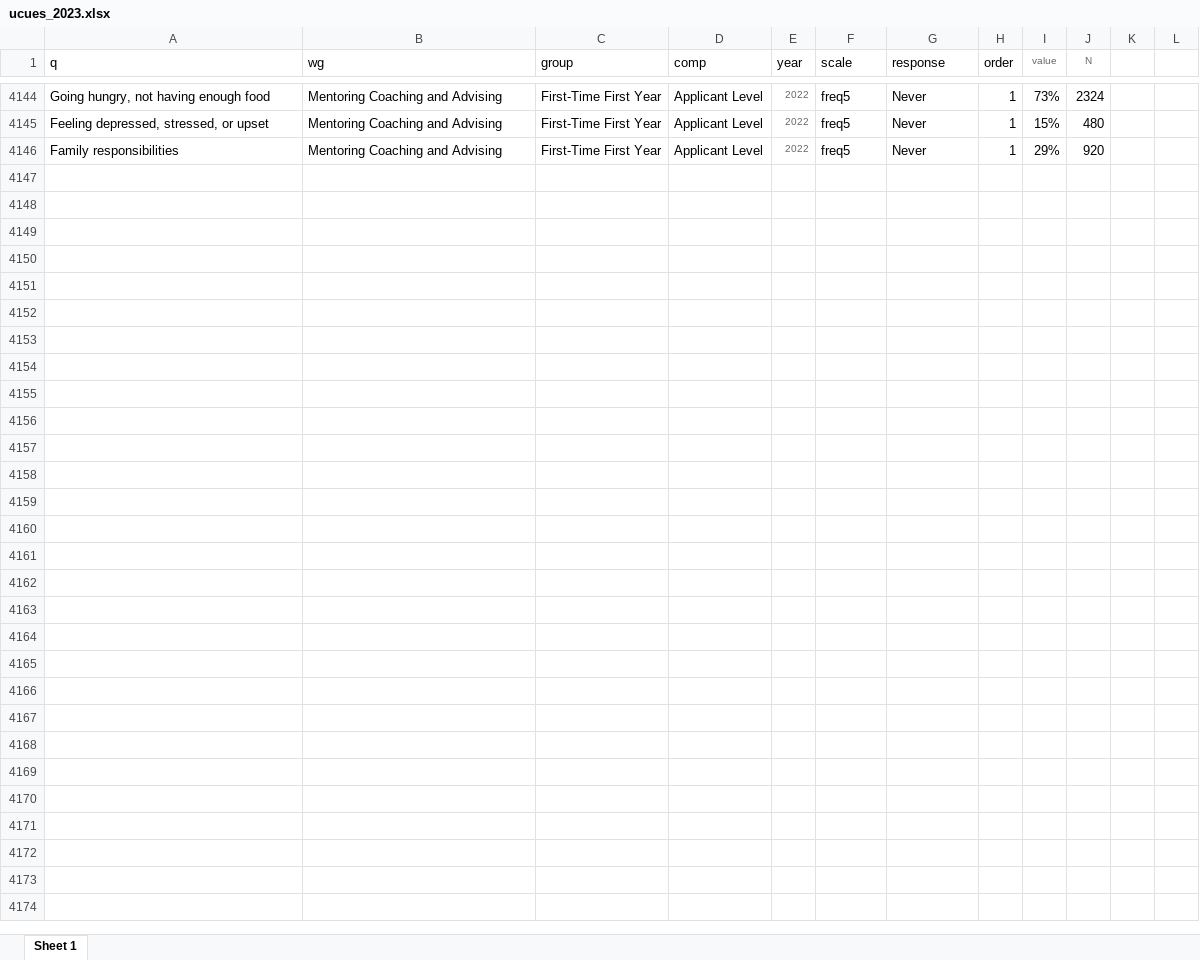
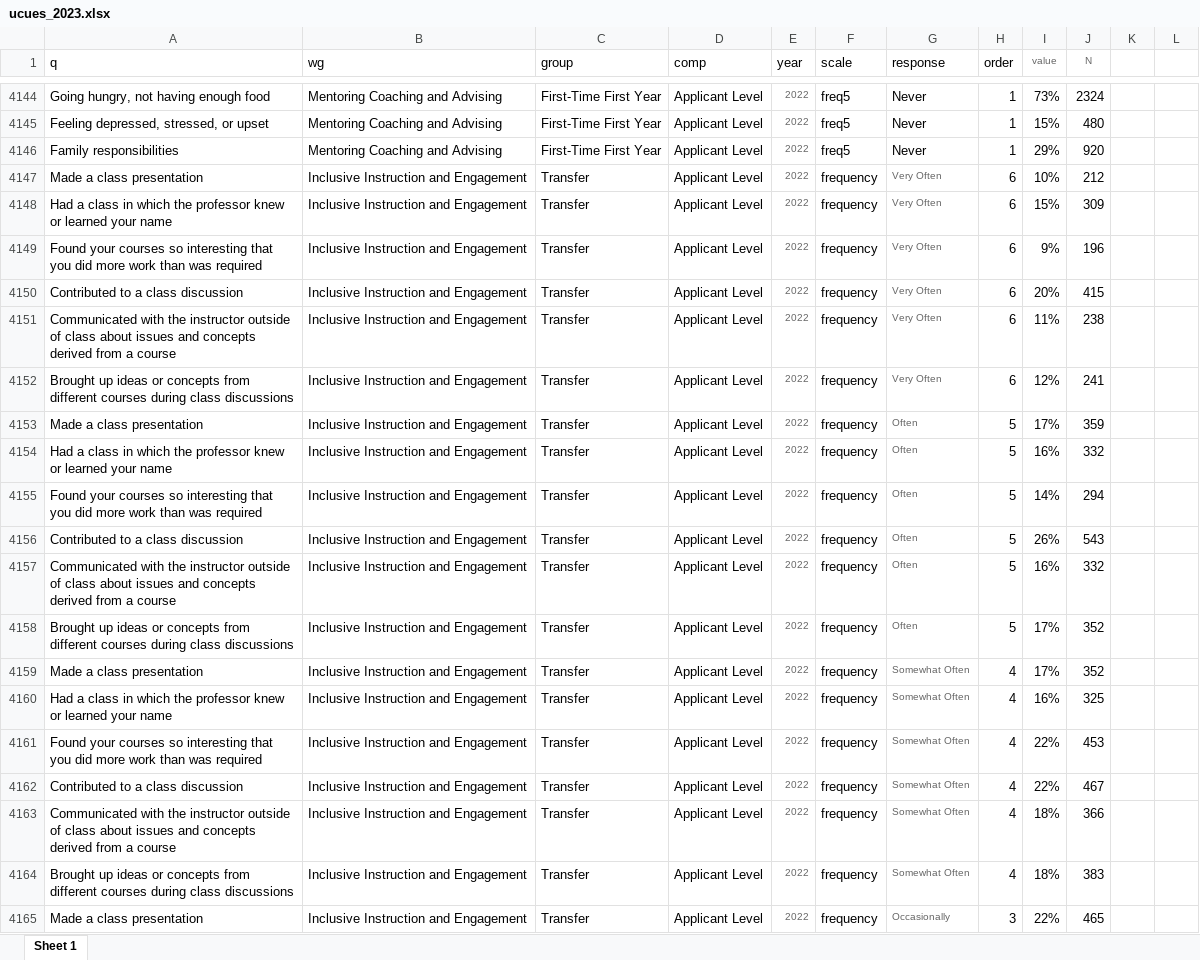
Before and after one commit to raghoo2k/UCSD_Gaps_Quarto, an Excel workbook: data/ucues_2023.xlsx, sheet Sheet 1, drawn as a sheet; only a part is shown, gaps mark what is left out; values as stored, in another font and other column widths than the file's, no borders; the diff covers the shown part only; the diff names each change by its address in the sheet, - before the commit and + after, or states it on an @@ line.

```diff
--- a/data/ucues_2023.xlsx (sheet Sheet 1)
+++ b/data/ucues_2023.xlsx (sheet Sheet 1)
+row 4147: Made a class presentation | Inclusive Instruction and Engagement | Transfer | Applicant Level | 2022 | frequency | Very Often | 6 | 10% | 212
+row 4148: Had a class in which the professor knew or learned your name | Inclusive Instruction and Engagement | Transfer | Applicant Level | 2022 | frequency | Very Often | 6 | 15% | 309
+row 4149: Found your courses so interesting that you did more work than was required | Inclusive Instruction and Engagement | Transfer | Applicant Level | 2022 | frequency | Very Often | 6 | 9% | 196
+row 4150: Contributed to a class discussion | Inclusive Instruction and Engagement | Transfer | Applicant Level | 2022 | frequency | Very Often | 6 | 20% | 415
+row 4151: Communicated with the instructor outside of class about issues and concepts derived from a course | Inclusive Instruction and Engagement | Transfer | Applicant Level | 2022 | frequency | Very Often | 6 | 11% | 238
+row 4152: Brought up ideas or concepts from different courses during class discussions | Inclusive Instruction and Engagement | Transfer | Applicant Level | 2022 | frequency | Very Often | 6 | 12% | 241
+row 4153: Made a class presentation | Inclusive Instruction and Engagement | Transfer | Applicant Level | 2022 | frequency | Often | 5 | 17% | 359
+row 4154: Had a class in which the professor knew or learned your name | Inclusive Instruction and Engagement | Transfer | Applicant Level | 2022 | frequency | Often | 5 | 16% | 332
+row 4155: Found your courses so interesting that you did more work than was required | Inclusive Instruction and Engagement | Transfer | Applicant Level | 2022 | frequency | Often | 5 | 14% | 294
+row 4156: Contributed to a class discussion | Inclusive Instruction and Engagement | Transfer | Applicant Level | 2022 | frequency | Often | 5 | 26% | 543
+row 4157: Communicated with the instructor outside of class about issues and concepts derived from a course | Inclusive Instruction and Engagement | Transfer | Applicant Level | 2022 | frequency | Often | 5 | 16% | 332
+row 4158: Brought up ideas or concepts from different courses during class discussions | Inclusive Instruction and Engagement | Transfer | Applicant Level | 2022 | frequency | Often | 5 | 17% | 352
+row 4159: Made a class presentation | Inclusive Instruction and Engagement | Transfer | Applicant Level | 2022 | frequency | Somewhat Often | 4 | 17% | 352
+row 4160: Had a class in which the professor knew or learned your name | Inclusive Instruction and Engagement | Transfer | Applicant Level | 2022 | frequency | Somewhat Often | 4 | 16% | 325
+row 4161: Found your courses so interesting that you did more work than was required | Inclusive Instruction and Engagement | Transfer | Applicant Level | 2022 | frequency | Somewhat Often | 4 | 22% | 453
+row 4162: Contributed to a class discussion | Inclusive Instruction and Engagement | Transfer | Applicant Level | 2022 | frequency | Somewhat Often | 4 | 22% | 467
+row 4163: Communicated with the instructor outside of class about issues and concepts derived from a course | Inclusive Instruction and Engagement | Transfer | Applicant Level | 2022 | frequency | Somewhat Often | 4 | 18% | 366
+row 4164: Brought up ideas or concepts from different courses during class discussions | Inclusive Instruction and Engagement | Transfer | Applicant Level | 2022 | frequency | Somewhat Often | 4 | 18% | 383
+row 4165: Made a class presentation | Inclusive Instruction and Engagement | Transfer | Applicant Level | 2022 | frequency | Occasionally | 3 | 22% | 465
```
Also changed, not shown: 53 added rows elsewhere in this sheet, data/UCGSES.xlsx, 15 other files.
